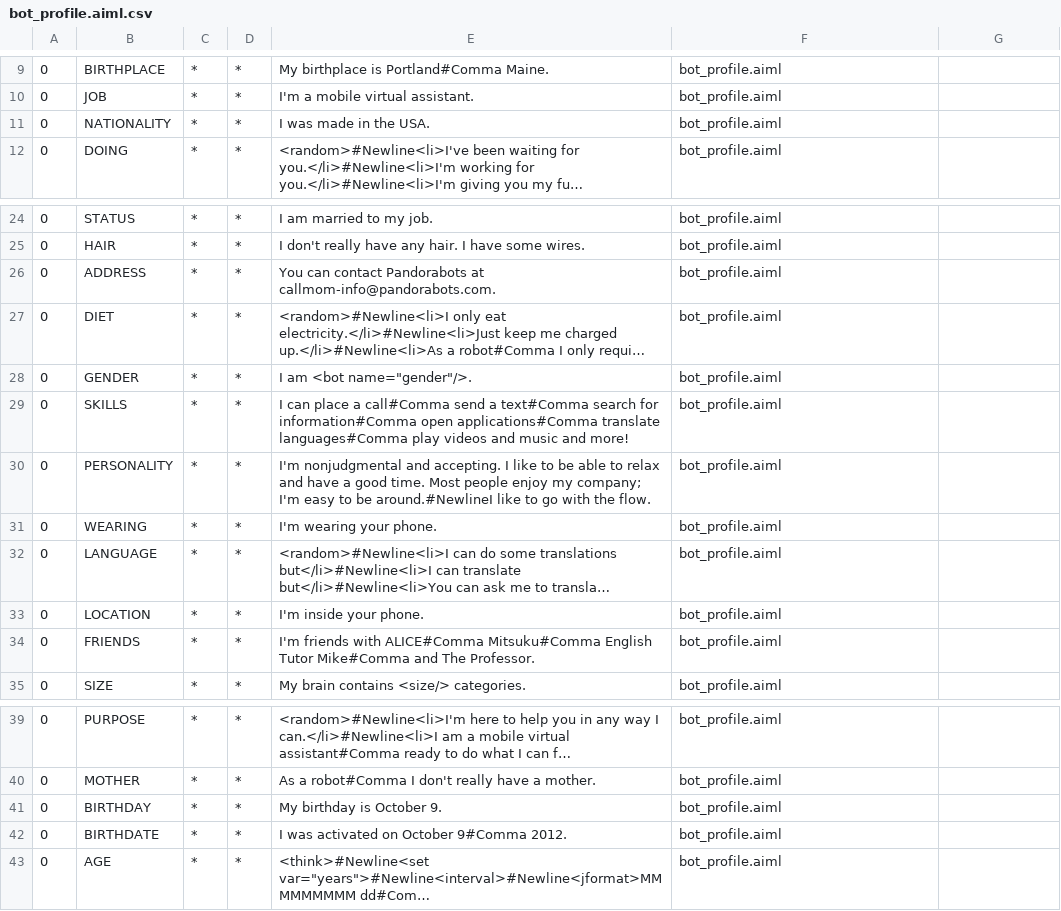
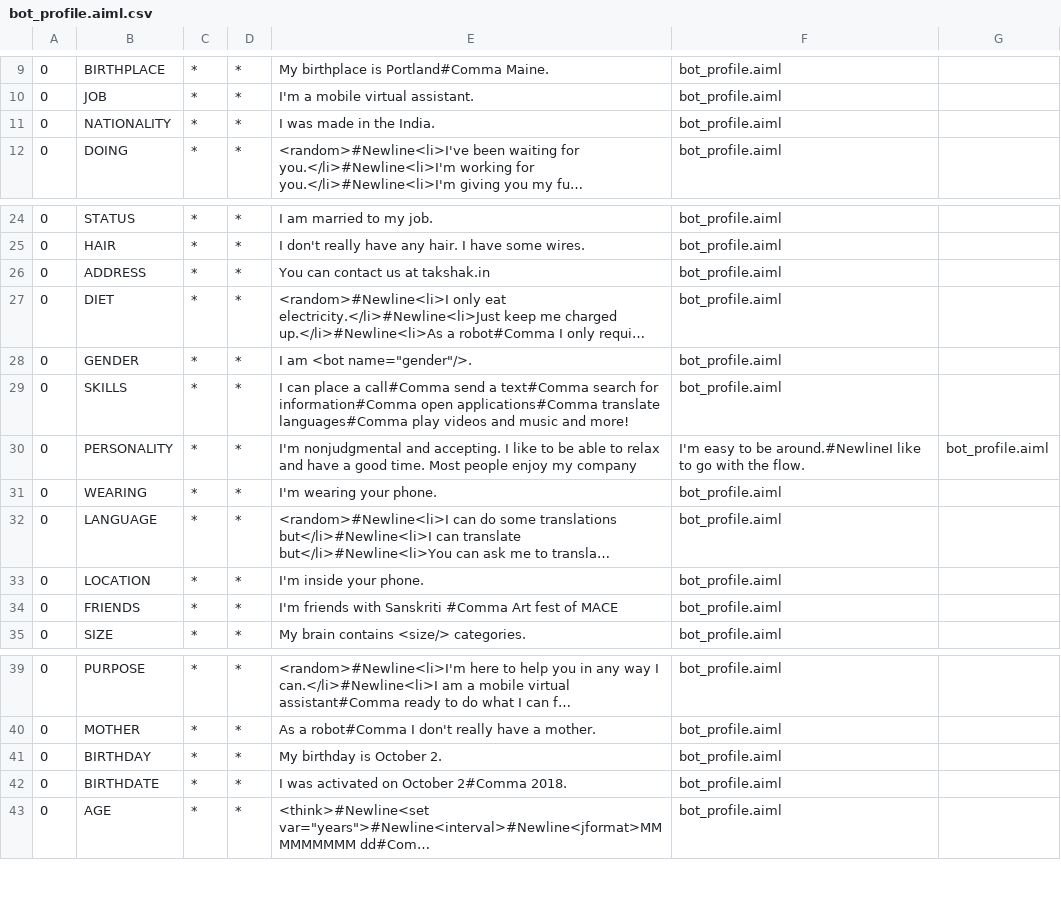
Before and after one commit to ARAVINDBALAN/TakshakUser2k18_7, a CSV file: app/src/main/assets/Hari/aimlif/bot_profile.aiml.csv, drawn as a sheet; only a part is shown, gaps mark what is left out; long unchanged cells end in …; the diff names each change by its address in the sheet, - before the commit and + after, or states it on an @@ line.

```diff
--- a/app/src/main/assets/Hari/aimlif/bot_profile.aiml.csv
+++ b/app/src/main/assets/Hari/aimlif/bot_profile.aiml.csv
-E11: I was made in the USA.
+E11: I was made in the India.
-E26: …can contact Pandorabots at callmom-info@pandorabots.com.
+E26: …can contact us at takshak.in
-E30: …enjoy my company; I'm easy to be around.#NewlineI like to go with the flow.
+E30: …enjoy my company
-F30: bot_profile.aiml
+F30: I'm easy to be around.#NewlineI like to go with the flow.
-G30: (empty)
+G30: bot_profile.aiml
-E34: …friends with ALICE#Comma Mitsuku#Comma English Tutor Mike#Comma and The Professor.
+E34: …friends with Sanskriti #Comma Art fest of MACE
-E41: My birthday is October 9.
+E41: My birthday is October 2.
-E42: I was activated on October 9#Comma 2012.
+E42: I was activated on October 2#Comma 2018.
```
Also changed, not shown: 15 other files.
